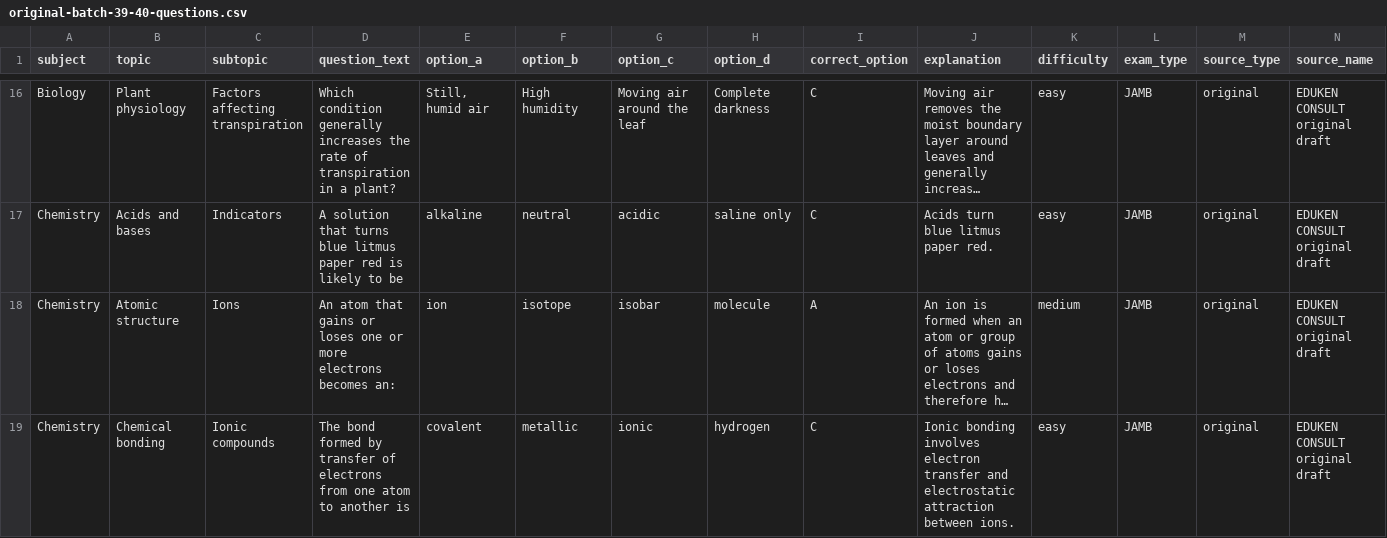
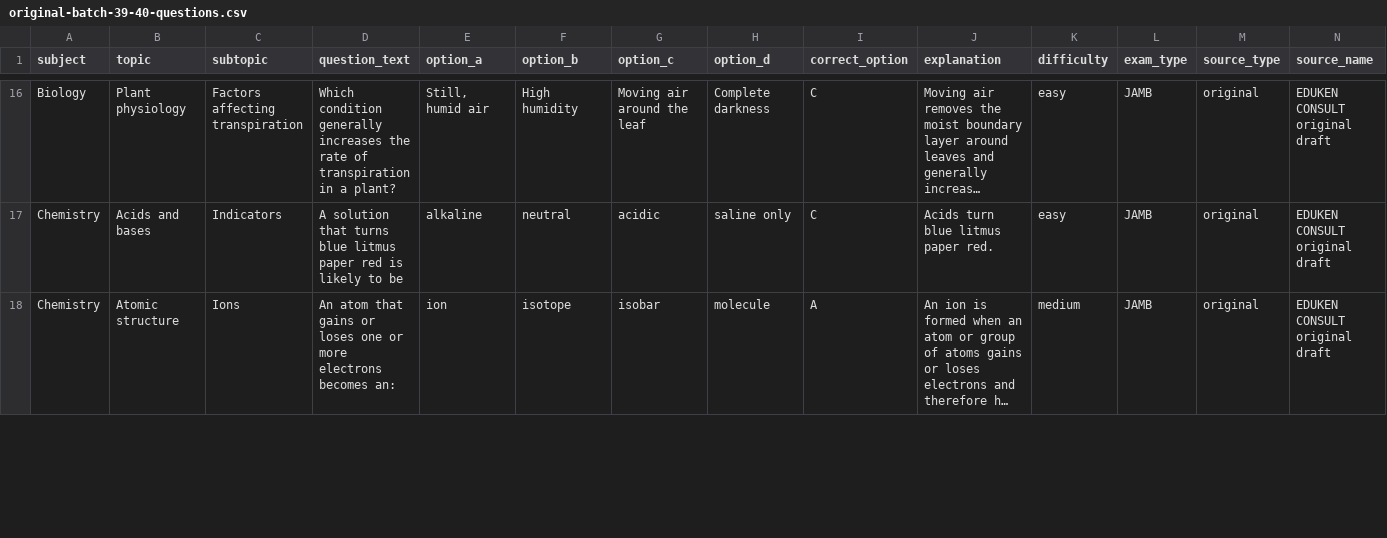
Before and after one commit to timmyjoe385-netizen/EDUKEN-CONSULT-, a CSV file: content/cbt/original-batch-39-40-questions.csv, drawn as a sheet; only a part is shown, gaps mark what is left out; long unchanged cells end in …; removed rows and columns are numbered as before the commit, all else as after; rows hold the shown columns only; the diff covers the shown part only; the diff names each change by its address in the sheet, - before the commit and + after, or states it on an @@ line.

```diff
--- a/content/cbt/original-batch-39-40-questions.csv
+++ b/content/cbt/original-batch-39-40-questions.csv
-row 19: Chemistry | Chemical bonding | Ionic compounds | The bond formed by transfer of electrons from one atom to another is | covalent | metallic | ionic | hydrogen | C | Ionic bonding involves electron transfer and electrostatic attraction between ions. | easy | JAMB | original | EDUKEN CONSULT original draft
```
Also changed, not shown: 2 added rows, 1 removed row and 10 edited cells elsewhere in this file.
